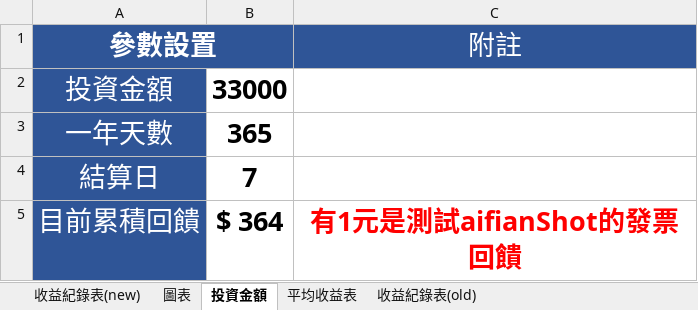
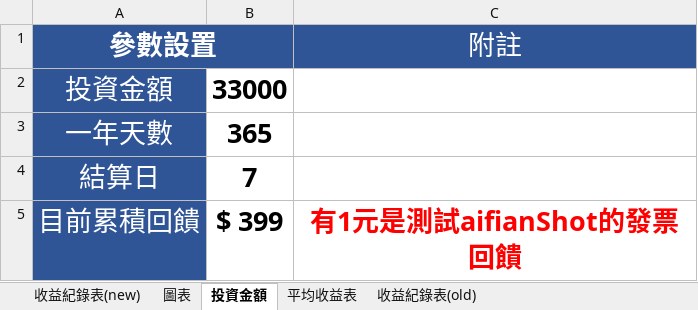
Before and after one commit to hsiangfeng/AifianCheck, an Excel workbook: source/excel/AifianExecl.xlsx, sheet 投資金額, drawn as a sheet; values as stored, in another font and other column widths than the file's, no borders; the diff names each change by its address in the sheet, - before the commit and + after, or states it on an @@ line.

Commit message:
Update AifianExecl.xlsx

```diff
--- a/source/excel/AifianExecl.xlsx (sheet 投資金額)
+++ b/source/excel/AifianExecl.xlsx (sheet 投資金額)
-B5: $ 364
+B5: $ 399
```
Also changed, not shown: sheet 收益紀錄表(new).
